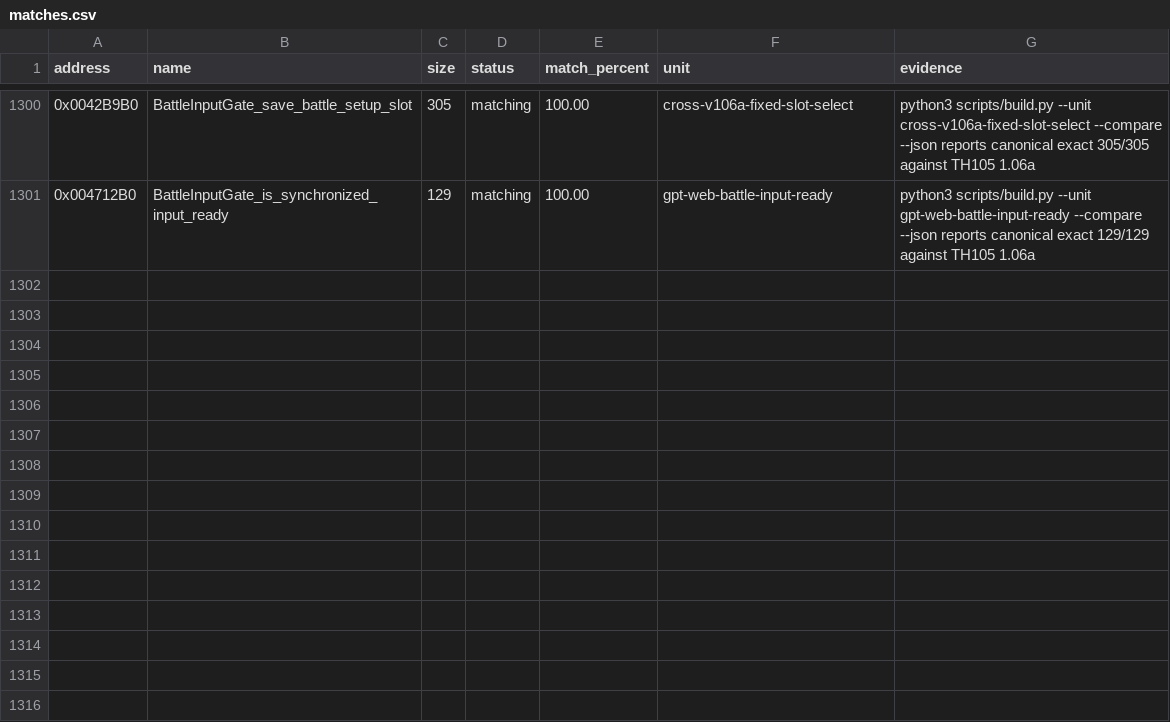
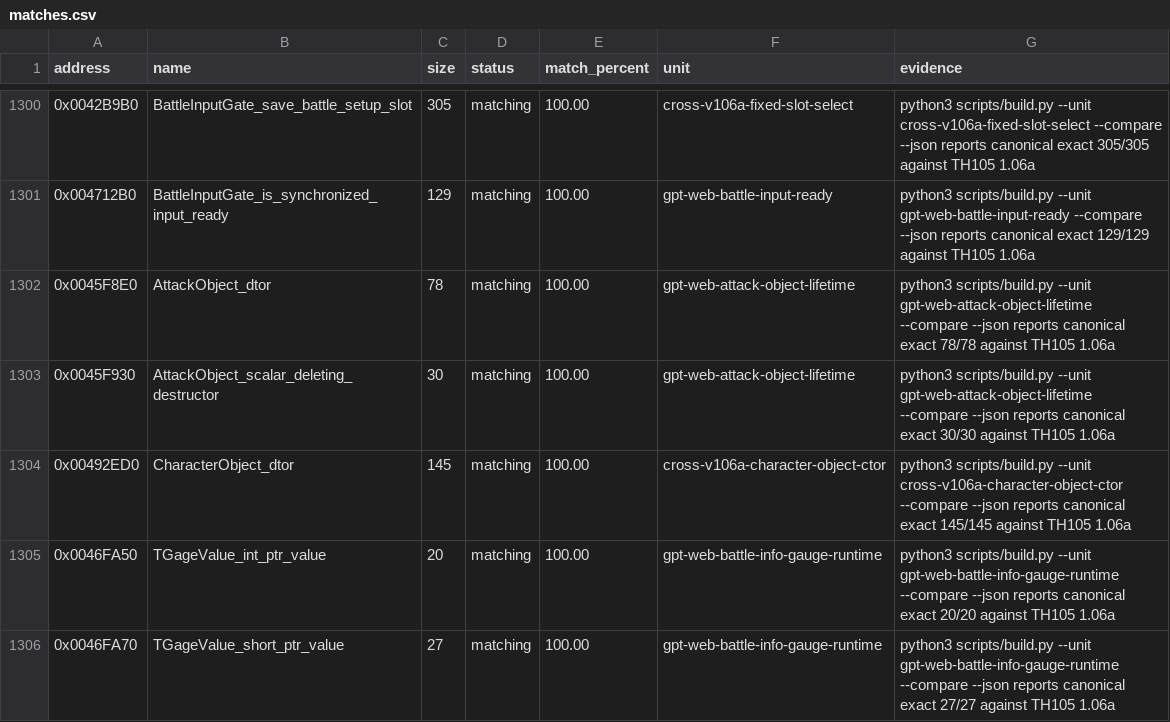
Before and after one commit to N0zoM1z0/th105, a CSV file: config/matches.csv, drawn as a sheet; only a part is shown, gaps mark what is left out; the diff names each change by its address in the sheet, - before the commit and + after, or states it on an @@ line.

```diff
--- a/config/matches.csv
+++ b/config/matches.csv
+row 1302: 0x0045F8E0 | AttackObject_dtor | 78 | matching | 100.00 | gpt-web-attack-object-lifetime | python3 scripts/build.py --unit gpt-web-attack-object-lifetime --compare --json reports canonical exact 78/78 against TH105 1.06a
+row 1303: 0x0045F930 | AttackObject_scalar_deleting_destructor | 30 | matching | 100.00 | gpt-web-attack-object-lifetime | python3 scripts/build.py --unit gpt-web-attack-object-lifetime --compare --json reports canonical exact 30/30 against TH105 1.06a
+row 1304: 0x00492ED0 | CharacterObject_dtor | 145 | matching | 100.00 | cross-v106a-character-object-ctor | python3 scripts/build.py --unit cross-v106a-character-object-ctor --compare --json reports canonical exact 145/145 against TH105 1.06a
+row 1305: 0x0046FA50 | TGageValue_int_ptr_value | 20 | matching | 100.00 | gpt-web-battle-info-gauge-runtime | python3 scripts/build.py --unit gpt-web-battle-info-gauge-runtime --compare --json reports canonical exact 20/20 against TH105 1.06a
+row 1306: 0x0046FA70 | TGageValue_short_ptr_value | 27 | matching | 100.00 | gpt-web-battle-info-gauge-runtime | python3 scripts/build.py --unit gpt-web-battle-info-gauge-runtime --compare --json reports canonical exact 27/27 against TH105 1.06a
```
Also changed, not shown: config/function-origins.csv, config/implemented.csv, 16 other files.
